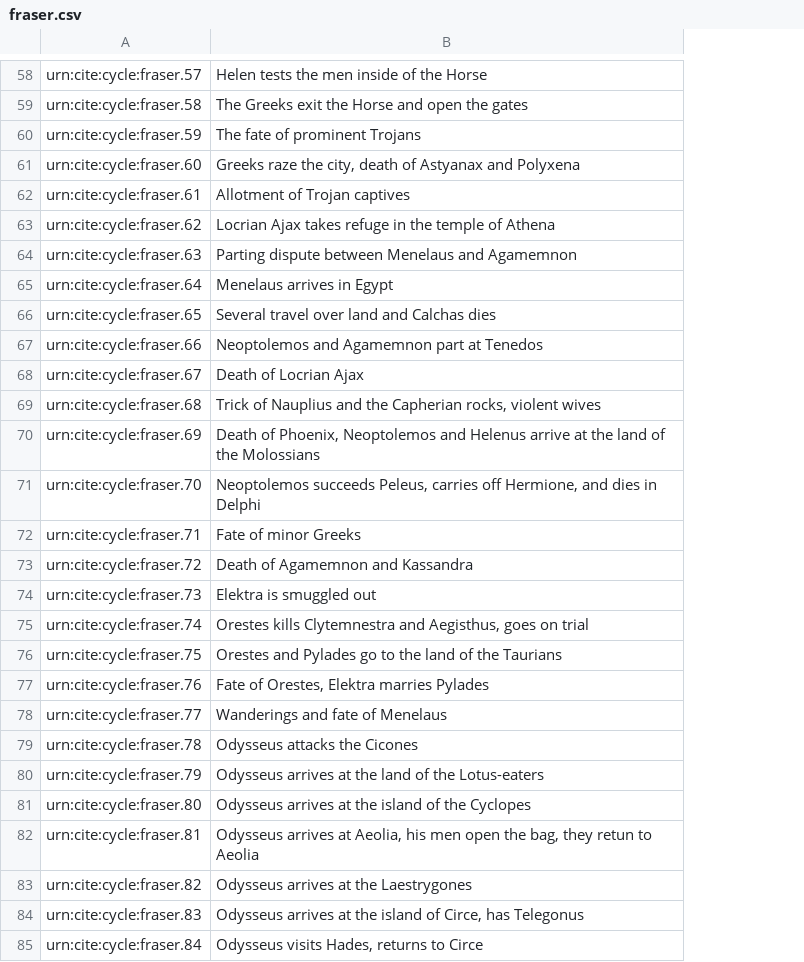
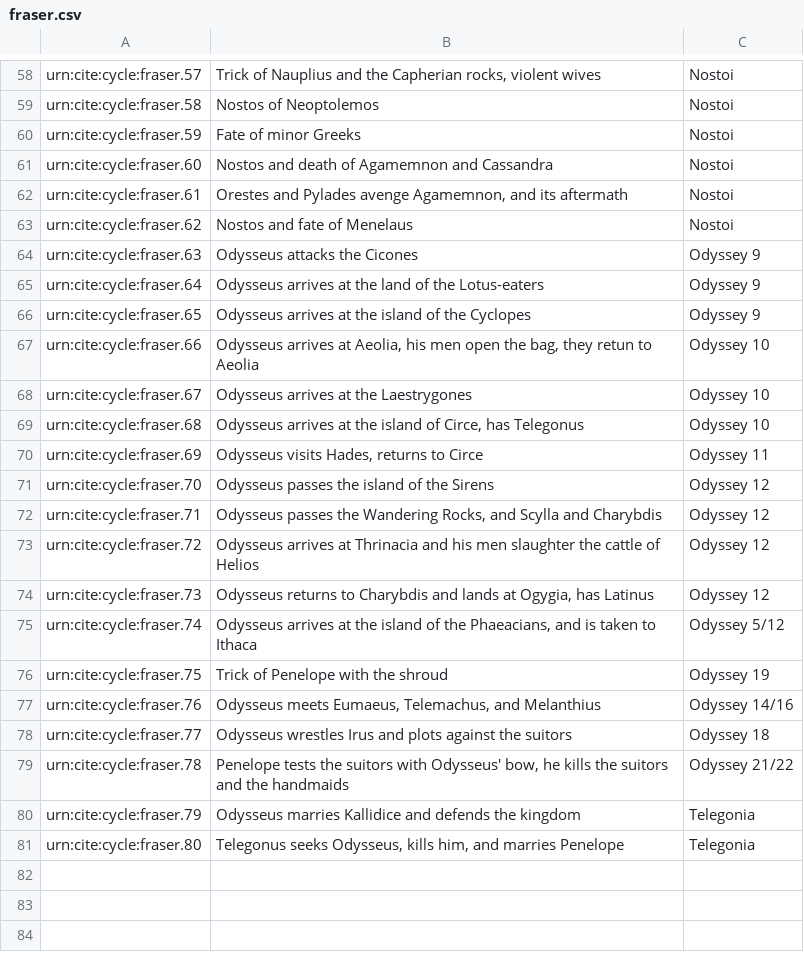
Before and after one commit to neelsmith/retelling, a CSV file: collections/fraser.csv, drawn as a sheet; only a part is shown, gaps mark what is left out; removed rows and columns are numbered as before the commit, all else as after; the diff covers the shown part only; the diff names each change by its address in the sheet, - before the commit and + after, or states it on an @@ line.

Commit message:
Update fraser.csv
revised Apollodorus episodes and added Epic labels

```diff
--- a/collections/fraser.csv
+++ b/collections/fraser.csv
+column C, rows 58-81: Nostoi | Nostoi | Nostoi | Nostoi | Nostoi | Nostoi | Odyssey 9 | Odyssey 9 | Odyssey 9 | Odyssey 10 | Odyssey 10 | Odyssey 10 | Odyssey 11 | Odyssey 12 | Odyssey 12 | Odyssey 12 | Odyssey 12 | Odyssey 5/12 | Odyssey 19 | Odyssey 14/16 | Odyssey 18 | Odyssey 21/22 | Telegonia | Telegonia
-B58: Helen tests the men inside of the Horse
+B58: Trick of Nauplius and the Capherian rocks, violent wives
-B59: The Greeks exit the Horse and open the gates
+B59: Nostos of Neoptolemos
-B60: The fate of prominent Trojans
+B60: Fate of minor Greeks
-B61: Greeks raze the city, death of Astyanax and Polyxena
+B61: Nostos and death of Agamemnon and Cassandra
-B62: Allotment of Trojan captives
+B62: Orestes and Pylades avenge Agamemnon, and its aftermath
-B63: Locrian Ajax takes refuge in the temple of Athena
+B63: Nostos and fate of Menelaus
-B64: Parting dispute between Menelaus and Agamemnon
+B64: Odysseus attacks the Cicones
-B65: Menelaus arrives in Egypt
+B65: Odysseus arrives at the land of the Lotus-eaters
-B66: Several travel over land and Calchas dies
+B66: Odysseus arrives at the island of the Cyclopes
-B67: Neoptolemos and Agamemnon part at Tenedos
+B67: Odysseus arrives at Aeolia, his men open the bag, they retun to Aeolia
-B68: Death of Locrian Ajax
+B68: Odysseus arrives at the Laestrygones
-B69: Trick of Nauplius and the Capherian rocks, violent wives
+B69: Odysseus arrives at the island of Circe, has Telegonus
-B70: Death of Phoenix, Neoptolemos and Helenus arrive at the land of the Molossians
+B70: Odysseus visits Hades, returns to Circe
-B71: Neoptolemos succeeds Peleus, carries off Hermione, and dies in Delphi
+B71: Odysseus passes the island of the Sirens
-B72: Fate of minor Greeks
+B72: Odysseus passes the Wandering Rocks, and Scylla and Charybdis
-B73: Death of Agamemnon and Kassandra
+B73: Odysseus arrives at Thrinacia and his men slaughter the cattle of Helios
-B74: Elektra is smuggled out
+B74: Odysseus returns to Charybdis and lands at Ogygia, has Latinus
-B75: Orestes kills Clytemnestra and Aegisthus, goes on trial
+B75: Odysseus arrives at the island of the Phaeacians, and is taken to Ithaca
-B76: Orestes and Pylades go to the land of the Taurians
+B76: Trick of Penelope with the shroud
-B77: Fate of Orestes, Elektra marries Pylades
+B77: Odysseus meets Eumaeus, Telemachus, and Melanthius
-B78: Wanderings and fate of Menelaus
+B78: Odysseus wrestles Irus and plots against the suitors
-B79: Odysseus attacks the Cicones
+B79: Penelope tests the suitors with Odysseus' bow, he kills the suitors and the handmaids
-B80: Odysseus arrives at the land of the Lotus-eaters
+B80: Odysseus marries Kallidice and defends the kingdom
-B81: Odysseus arrives at the island of the Cyclopes
+B81: Telegonus seeks Odysseus, kills him, and marries Penelope
-row 82: urn:cite:cycle:fraser.81 | Odysseus arrives at Aeolia, his men open the bag, they retun to Aeolia
-row 83: urn:cite:cycle:fraser.82 | Odysseus arrives at the Laestrygones
-row 84: urn:cite:cycle:fraser.83 | Odysseus arrives at the island of Circe, has Telegonus
-row 85: urn:cite:cycle:fraser.84 | Odysseus visits Hades, returns to Circe
```
Also changed, not shown: 14 removed rows and 55 edited cells elsewhere in this file.
